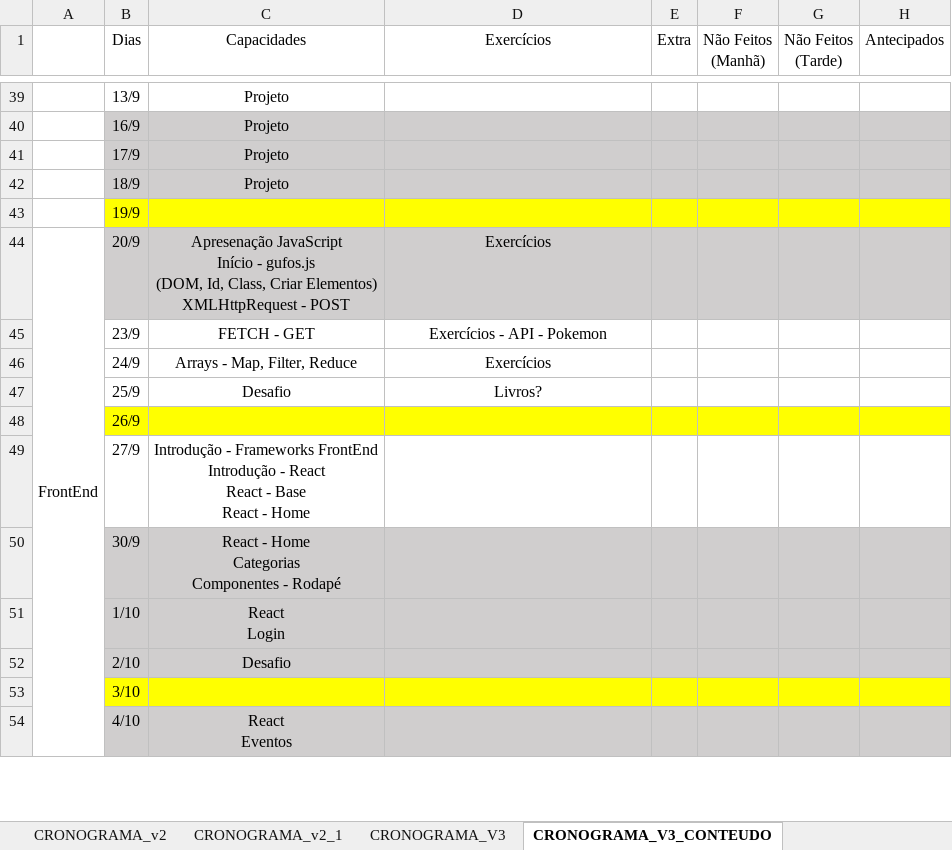
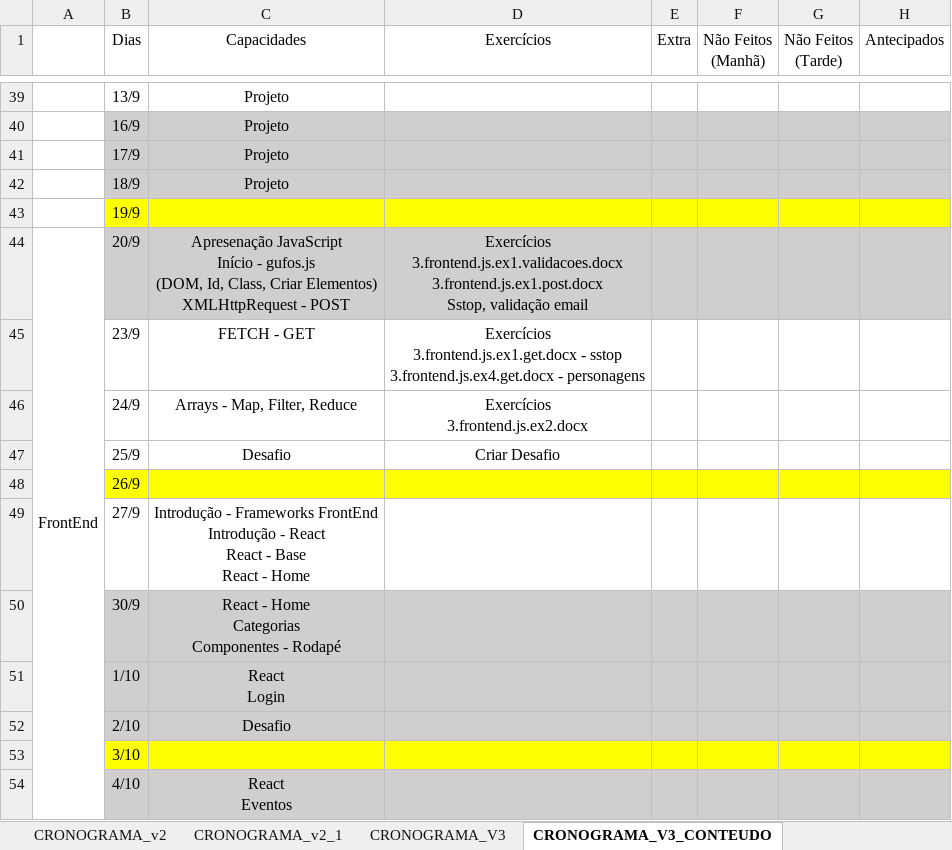
Before and after one commit to corujasdevbr/senai-desenvolvimento-2s2019, an Excel workbook: planejamento/cronograma-v3.xlsx, sheet CRONOGRAMA_V3_CONTEUDO, drawn as a sheet; only a part is shown, gaps mark what is left out; values as stored, in another font and other column widths than the file's, no borders; ↵ is a line break in a cell; the diff names each change by its address in the sheet, - before the commit and + after, or states it on an @@ line.

```diff
--- a/planejamento/cronograma-v3.xlsx (sheet CRONOGRAMA_V3_CONTEUDO)
+++ b/planejamento/cronograma-v3.xlsx (sheet CRONOGRAMA_V3_CONTEUDO)
-D44 (Exercícios): Exercícios
+D44 (Exercícios): Exercícios ↵ 3.frontend.js.ex1.validacoes.docx ↵ 3.frontend.js.ex1.post.docx ↵ Sstop, validação email
-D45 (Exercícios): Exercícios - API - Pokemon
+D45 (Exercícios): Exercícios ↵ 3.frontend.js.ex1.get.docx - sstop ↵ 3.frontend.js.ex4.get.docx - personagens
-D46 (Exercícios): Exercícios
+D46 (Exercícios): Exercícios ↵ 3.frontend.js.ex2.docx
-D47 (Exercícios): Livros?
+D47 (Exercícios): Criar Desafio
```
Also changed, not shown: organizacao/presencas.xlsx, 41 other files.
